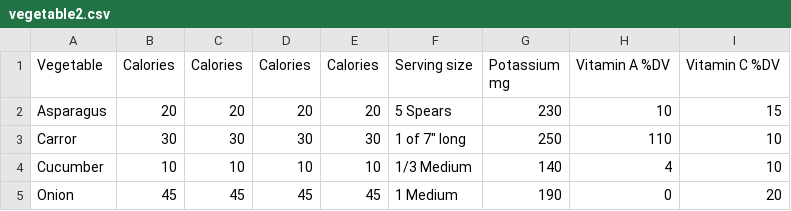
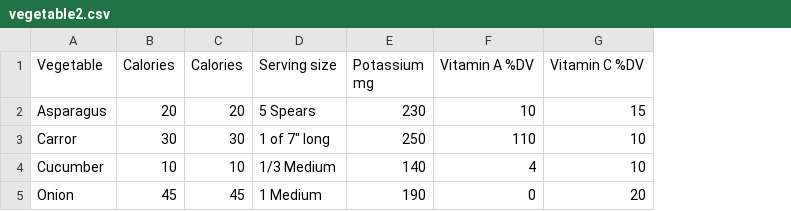
Before and after one commit to blanche9/Homework, a CSV file: vegetable2.csv, drawn as a sheet; the diff names each change by its address in the sheet, - before the commit and + after, or states it on an @@ line.

```diff
--- a/vegetable2.csv
+++ b/vegetable2.csv
-column D (Calories), rows 2-5: 20 | 30 | 10 | 45
-column E (Calories), rows 2-5: 20 | 30 | 10 | 45
```
Also changed, not shown: 1 other file.
